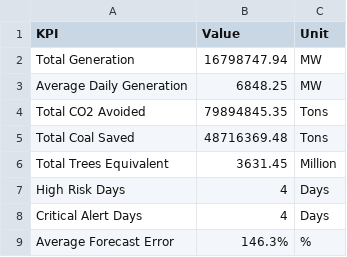
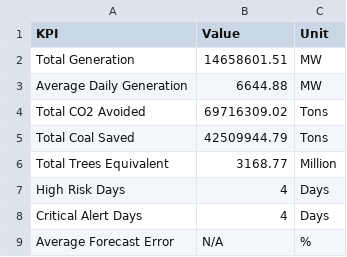
Before and after one commit to kirttiik/AI-Renewable-Energy-Intelligence-platform, a CSV file: reports/executive/executive_dashboard_kpis.csv, drawn as a sheet.

```diff
--- a/reports/executive/executive_dashboard_kpis.csv
+++ b/reports/executive/executive_dashboard_kpis.csv
@@ -1,9 +1,9 @@
 KPI,Value,Unit
-Total Generation,16798747.94,MW
-Average Daily Generation,6848.25,MW
-Total CO2 Avoided,79894845.35,Tons
-Total Coal Saved,48716369.48,Tons
-Total Trees Equivalent,3631.45,Million
+Total Generation,14658601.51,MW
+Average Daily Generation,6644.88,MW
+Total CO2 Avoided,69716309.02,Tons
+Total Coal Saved,42509944.79,Tons
+Total Trees Equivalent,3168.77,Million
 High Risk Days,4,Days
 Critical Alert Days,4,Days
-Average Forecast Error,146.3%,%
+Average Forecast Error,N/A,%
```
Also changed, not shown: data/raw/khavda_hourly.csv, data/raw/khavda_weather.csv, 27 other files.
